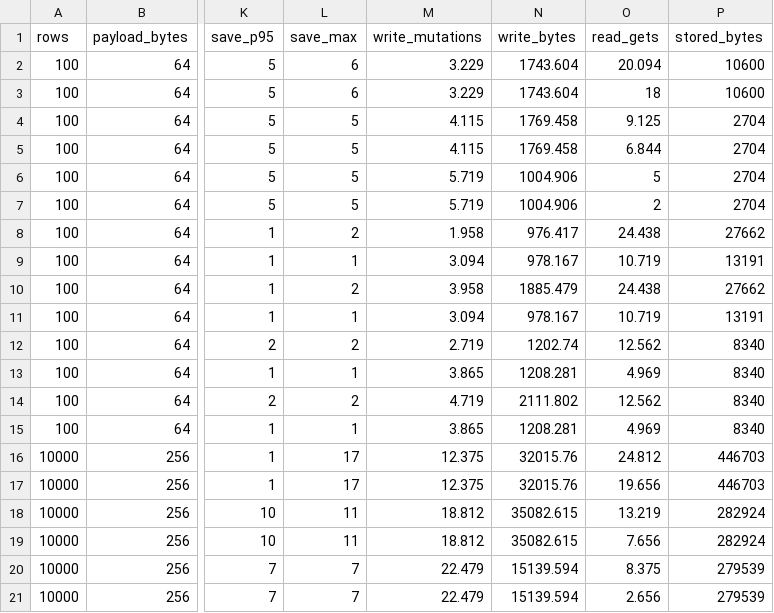
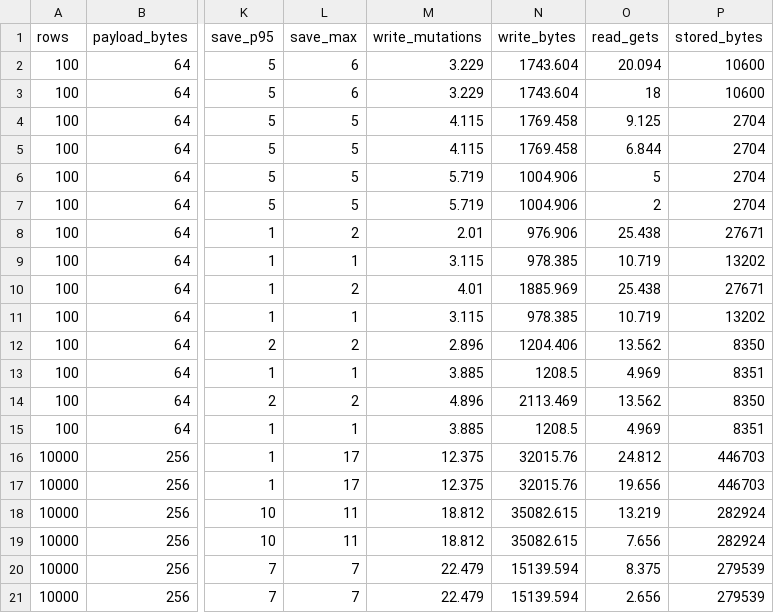
Before and after one commit to igalshilman/sqlexperiment, a CSV file: benches/results/log-shipping-summary.csv, drawn as a sheet; only a part is shown, gaps mark what is left out; the diff covers the shown part only; the diff names each change by its address in the sheet, - before the commit and + after, or states it on an @@ line.

```diff
--- a/benches/results/log-shipping-summary.csv
+++ b/benches/results/log-shipping-summary.csv
-M8 (write_mutations): 1.958
+M8 (write_mutations): 2.01
-N8 (write_bytes): 976.417
+N8 (write_bytes): 976.906
-O8 (read_gets): 24.438
+O8 (read_gets): 25.438
-P8 (stored_bytes): 27662
+P8 (stored_bytes): 27671
-M9 (write_mutations): 3.094
+M9 (write_mutations): 3.115
-N9 (write_bytes): 978.167
+N9 (write_bytes): 978.385
-P9 (stored_bytes): 13191
+P9 (stored_bytes): 13202
-M10 (write_mutations): 3.958
+M10 (write_mutations): 4.01
-N10 (write_bytes): 1885.479
+N10 (write_bytes): 1885.969
-O10 (read_gets): 24.438
+O10 (read_gets): 25.438
-P10 (stored_bytes): 27662
+P10 (stored_bytes): 27671
-M11 (write_mutations): 3.094
+M11 (write_mutations): 3.115
-N11 (write_bytes): 978.167
+N11 (write_bytes): 978.385
-P11 (stored_bytes): 13191
+P11 (stored_bytes): 13202
-M12 (write_mutations): 2.719
+M12 (write_mutations): 2.896
-N12 (write_bytes): 1202.74
+N12 (write_bytes): 1204.406
-O12 (read_gets): 12.562
+O12 (read_gets): 13.562
-P12 (stored_bytes): 8340
+P12 (stored_bytes): 8350
-M13 (write_mutations): 3.865
+M13 (write_mutations): 3.885
-N13 (write_bytes): 1208.281
+N13 (write_bytes): 1208.5
-P13 (stored_bytes): 8340
+P13 (stored_bytes): 8351
-M14 (write_mutations): 4.719
+M14 (write_mutations): 4.896
-N14 (write_bytes): 2111.802
+N14 (write_bytes): 2113.469
-O14 (read_gets): 12.562
+O14 (read_gets): 13.562
-P14 (stored_bytes): 8340
+P14 (stored_bytes): 8350
-M15 (write_mutations): 3.865
+M15 (write_mutations): 3.885
-N15 (write_bytes): 1208.281
+N15 (write_bytes): 1208.5
-P15 (stored_bytes): 8340
+P15 (stored_bytes): 8351
```
Also changed, not shown: 40 edited cells elsewhere in this file, benches/results/amplification_summary.csv, benches/results/log-shipping.csv, 26 other files.
